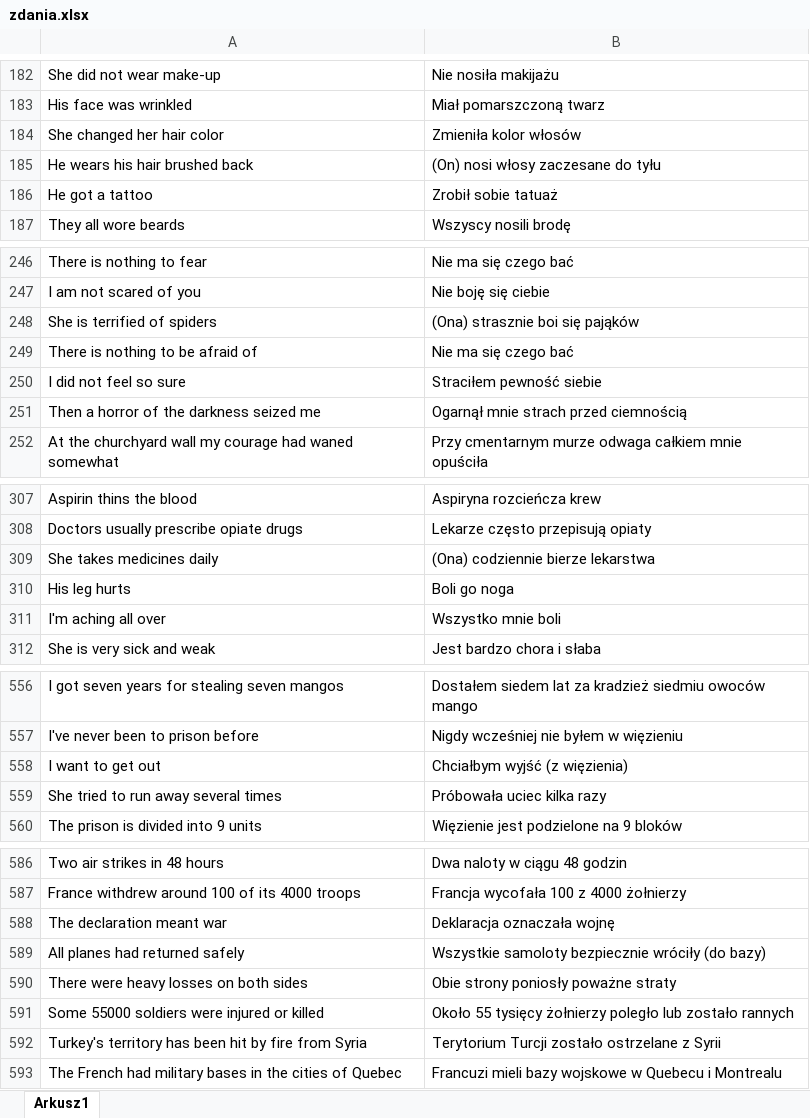
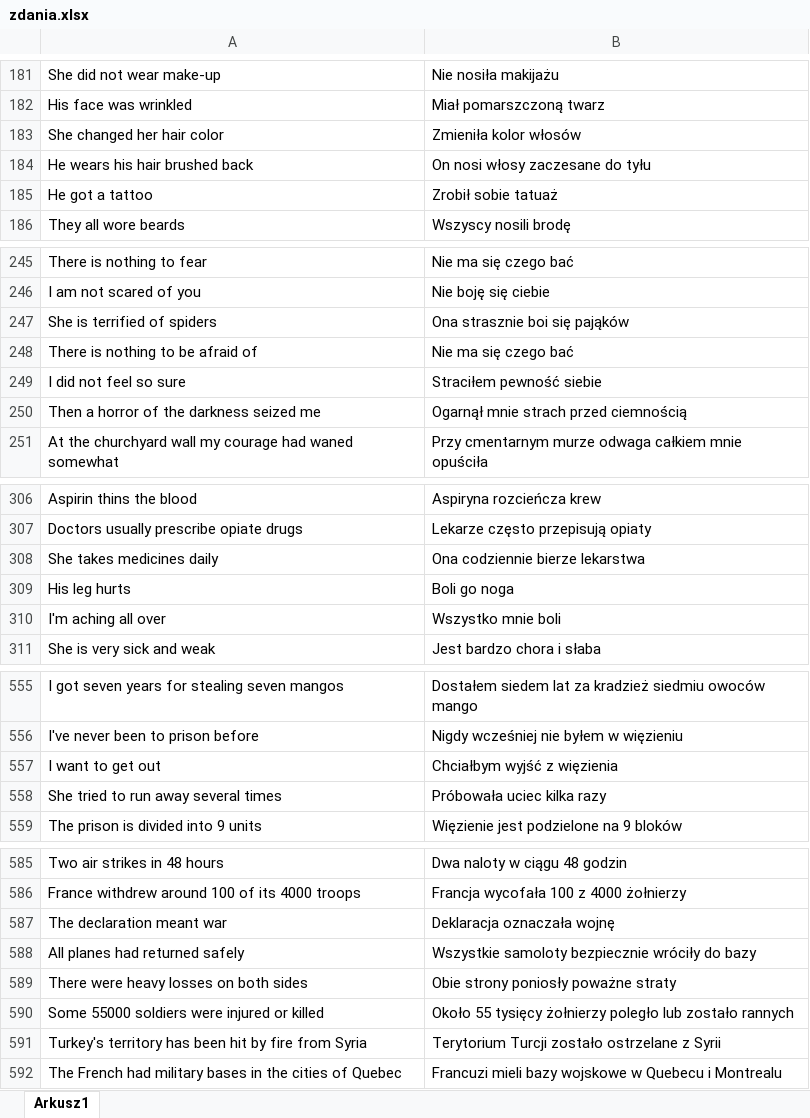
Before and after one commit to WSI-PW/Translator, an Excel workbook: Translator-Data/zdania.xlsx, sheet Arkusz1, drawn as a sheet; only a part is shown, gaps mark what is left out; values as stored, in another font and other column widths than the file's, no borders; addresses are those after the commit; the diff covers the shown part only; the diff names each change by its address in the sheet, - before the commit and + after, or states it on an @@ line.

```diff
--- a/Translator-Data/zdania.xlsx (sheet Arkusz1)
+++ b/Translator-Data/zdania.xlsx (sheet Arkusz1)
-B184: (On) nosi włosy zaczesane do tyłu
+B184: On nosi włosy zaczesane do tyłu
-B247: (Ona) strasznie boi się pająków
+B247: Ona strasznie boi się pająków
-B308: (Ona) codziennie bierze lekarstwa
+B308: Ona codziennie bierze lekarstwa
-B557: Chciałbym wyjść (z więzienia)
+B557: Chciałbym wyjść z więzienia
-B588: …bezpiecznie wróciły (do bazy)
+B588: …bezpiecznie wróciły do bazy
```
Also changed, not shown: 1 removed row and 18 edited cells elsewhere in this sheet, 8 other files.
